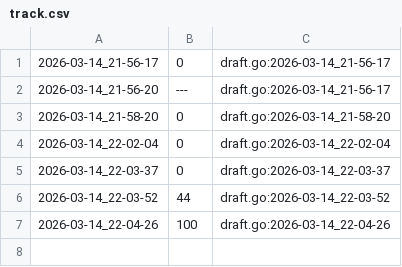
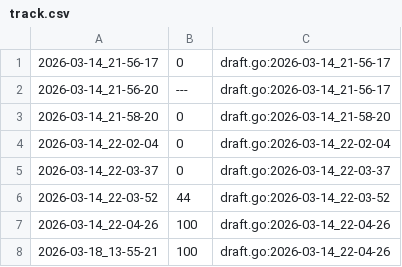
Before and after one commit to qxcode-course/ed-ter-bloco-a-sophiaconnor, a CSV file: .tko/track/ed@mumia/track.csv, drawn as a sheet.

```diff
--- a/.tko/track/ed@mumia/track.csv
+++ b/.tko/track/ed@mumia/track.csv
@@ -7 +7,2 @@
 2026-03-14_22-04-26,100,draft.go:2026-03-14_22-04-26
+2026-03-18_13-55-21,100,draft.go:2026-03-14_22-04-26
```
Also changed, not shown: 29 other files.
